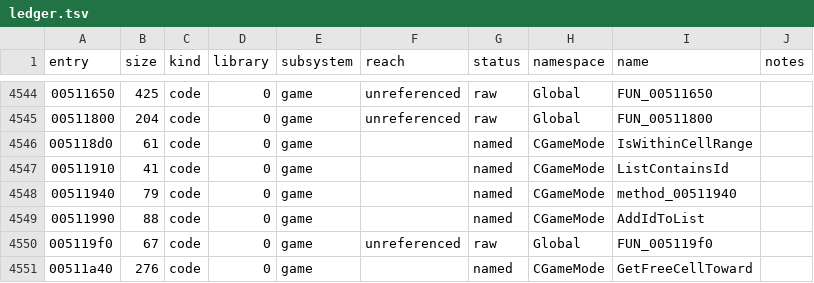
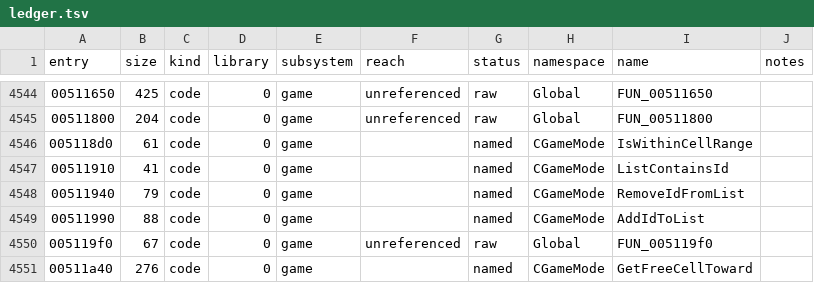
Before and after one commit to keyehzy/ragexe, a TSV file: analysis/ledger.tsv, drawn as a sheet; only a part is shown, gaps mark what is left out.

```diff
--- a/analysis/ledger.tsv
+++ b/analysis/ledger.tsv
@@ -4547,3 +4547,3 @@ entry	size	kind	library	subsystem	reach	status	namespace	name	notes
 00511910	41	code	0	game		named	CGameMode	ListContainsId	
-00511940	79	code	0	game		named	CGameMode	method_00511940	
+00511940	79	code	0	game		named	CGameMode	RemoveIdFromList	
 00511990	88	code	0	game		named	CGameMode	AddIdToList	
```
Also changed, not shown: 13 other files.
